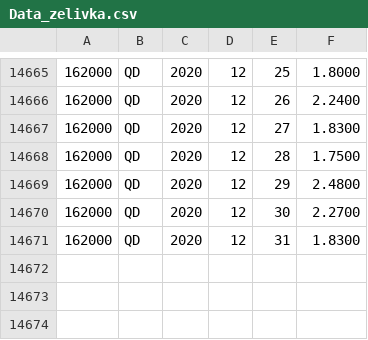
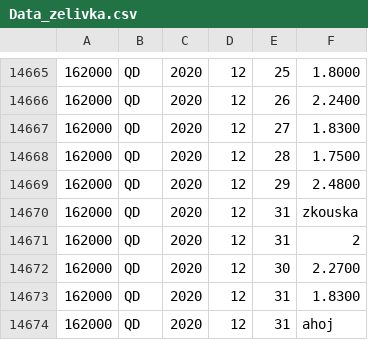
Before and after one commit to nekola03/du2, a CSV file: Data_zelivka.csv, drawn as a sheet; only a part is shown, gaps mark what is left out.

```diff
--- a/Data_zelivka.csv
+++ b/Data_zelivka.csv
@@ -14669,3 +14669,6 @@
 162000,QD,2020,12,29,   2.4800
+162000,QD,2020,12,31,   zkouska
+162000,QD,2020,12,31,   2
 162000,QD,2020,12,30,   2.2700
 162000,QD,2020,12,31,   1.8300
+162000,QD,2020,12,31,   ahoj
```
Also changed, not shown: 2 other files.
